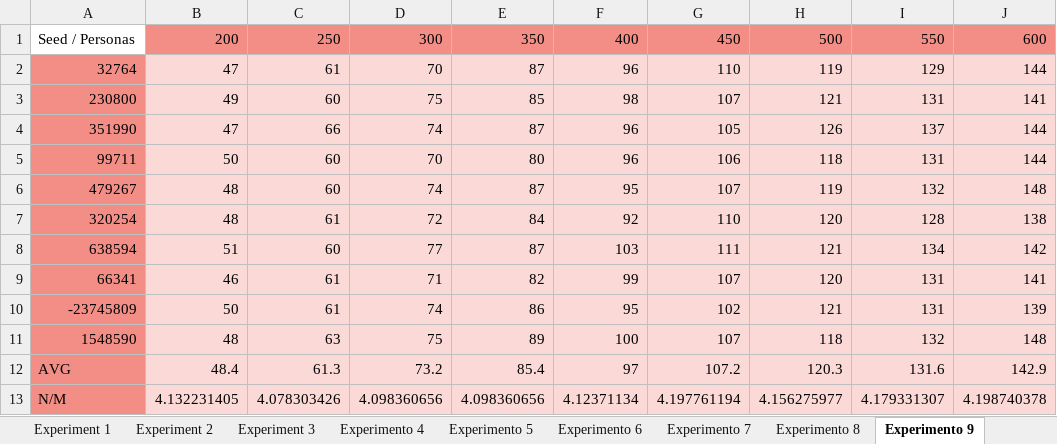
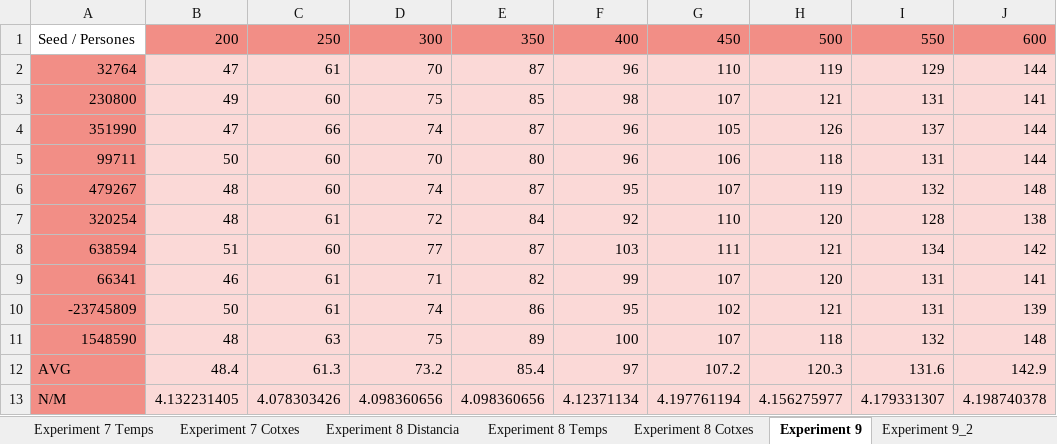
Before and after one commit to AleexHrB/UPC-IA, an Excel workbook: PRACTICA1/Resultados_IA.xlsx, sheet Experiment 9, drawn as a sheet; only a part is shown; values as stored, in another font and other column widths than the file's, no borders; the diff names each change by its address in the sheet, - before the commit and + after, or states it on an @@ line.

```diff
--- a/PRACTICA1/Resultados_IA.xlsx (sheet Experiment 9)
+++ b/PRACTICA1/Resultados_IA.xlsx (sheet Experiment 9)
-sheet tab: Experimento 8
+sheet tab: Experiment 8 Distancia
-sheet tab: Experimento 9
+sheet tab: Experiment 9
+sheet tab: Experiment 7 Temps
+sheet tab: Experiment 7 Cotxes
+sheet tab: Experiment 8 Temps
+sheet tab: Experiment 8 Cotxes
-A1: Seed / Personas
+A1: Seed / Persones
```
Also changed, not shown: sheet Experiment 5, sheet Experiment 8 Distancia, sheet Experiment 7 Distancia, sheet Experiment 9_2, sheet Experiment 4, other sheet tabs, 4 other files.
